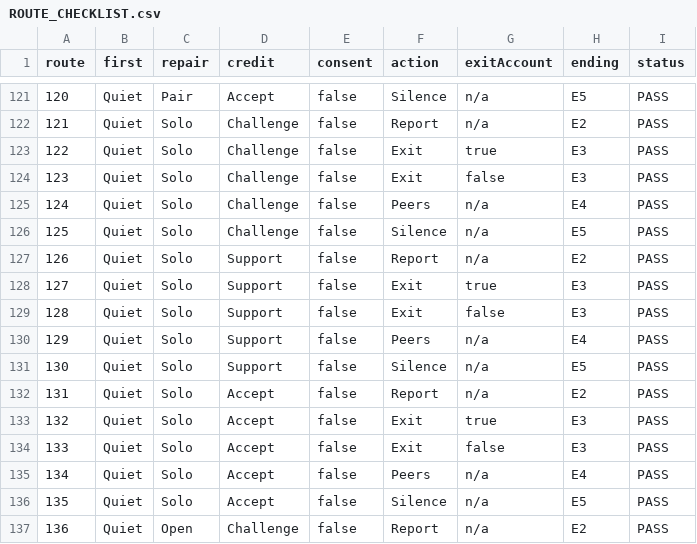
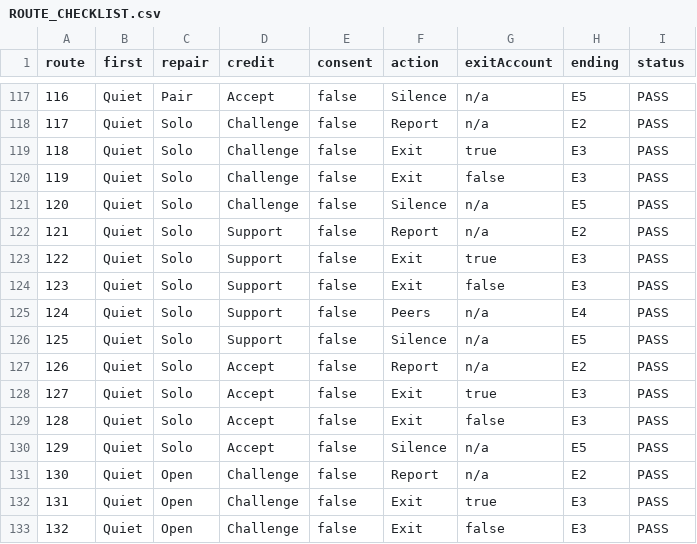
Before and after one commit to Marchosias405/CMPT376W-The-Price-of-Prestige, a CSV file: work/Group15_Review_Project/review/ROUTE_CHECKLIST.csv, drawn as a sheet; only a part is shown, gaps mark what is left out; the shorter side is filled out with more unchanged rows; removed rows and columns are numbered as before the commit, all else as after; the diff covers the shown part only; the diff names each change by its address in the sheet, - before the commit and + after, or states it on an @@ line.

```diff
--- a/work/Group15_Review_Project/review/ROUTE_CHECKLIST.csv
+++ b/work/Group15_Review_Project/review/ROUTE_CHECKLIST.csv
@@ column A (route) renumbered between rows 25 and 146 @@
-row 125: 124 | Quiet | Solo | Challenge | false | Peers | n/a | E4 | PASS
-row 135: 134 | Quiet | Solo | Accept | false | Peers | n/a | E4 | PASS
```
Also changed, not shown: 1 added row and 11 removed rows elsewhere in this file, 16 other files.
